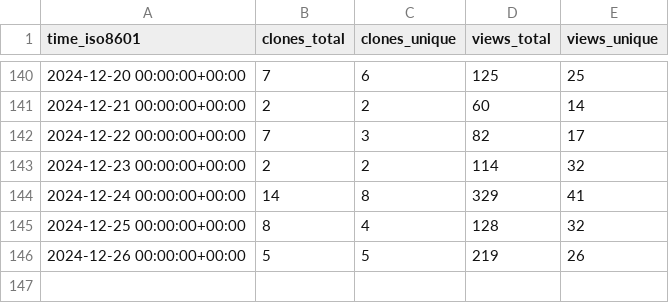
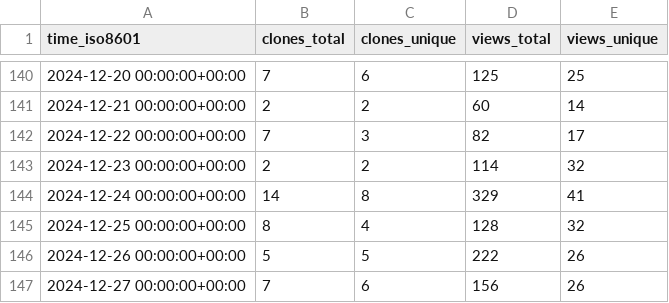
Before and after one commit to ServerlessLLM/ServerlessLLMStat, a CSV file: ServerlessLLM/ServerlessLLM/ghrs-data/views_clones_aggregate.csv, drawn as a sheet; only a part is shown, gaps mark what is left out.

```diff
--- a/ServerlessLLM/ServerlessLLM/ghrs-data/views_clones_aggregate.csv
+++ b/ServerlessLLM/ServerlessLLM/ghrs-data/views_clones_aggregate.csv
@@ -145,2 +145,3 @@ time_iso8601,clones_total,clones_unique,views_total,views_unique
 2024-12-25 00:00:00+00:00,8,4,128,32
-2024-12-26 00:00:00+00:00,5,5,219,26
+2024-12-26 00:00:00+00:00,5,5,222,26
+2024-12-27 00:00:00+00:00,7,6,156,26
```
Also changed, not shown: 1 other file.
